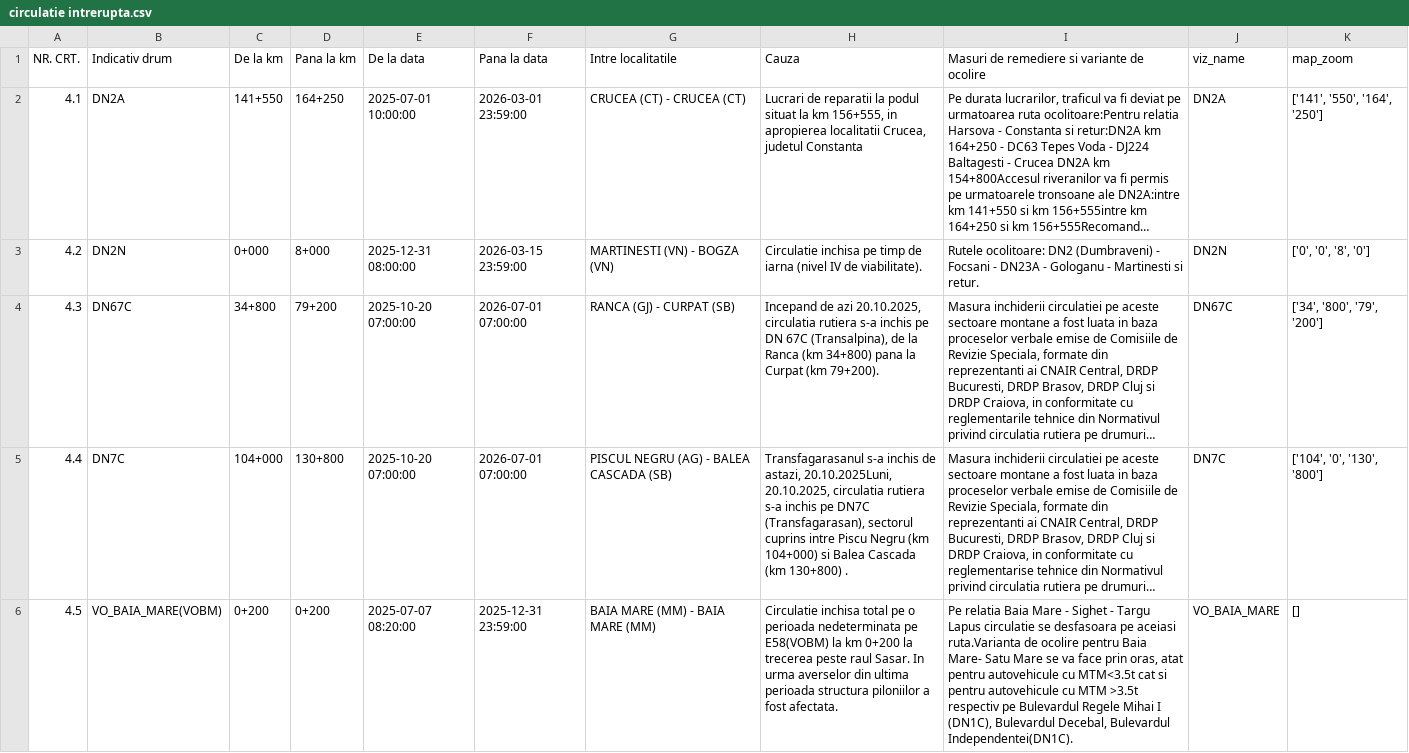
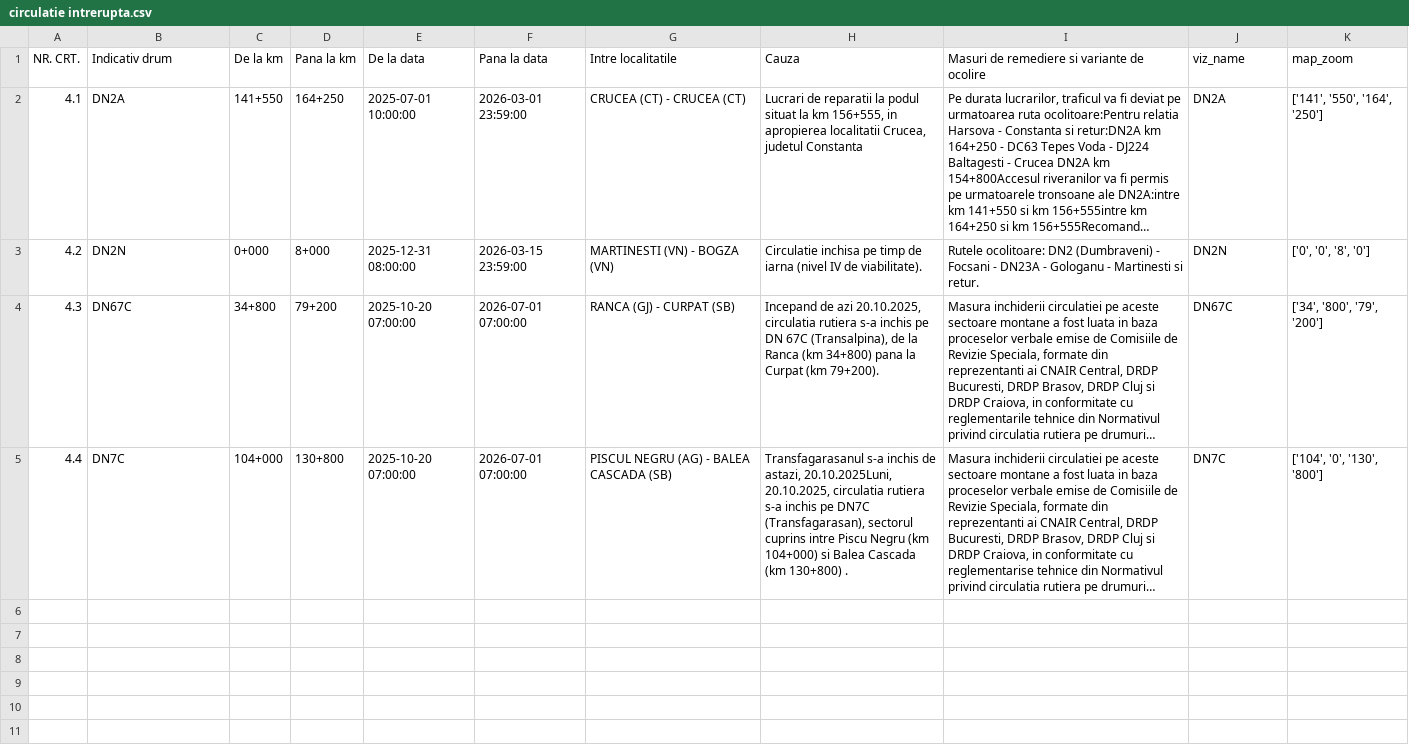
Before and after one commit to gov2-ro/prometeu, a CSV file: data/andnet/csv/circulatie intrerupta.csv, drawn as a sheet; long unchanged cells end in …; the diff names each change by its address in the sheet, - before the commit and + after, or states it on an @@ line.

```diff
--- a/data/andnet/csv/circulatie intrerupta.csv
+++ b/data/andnet/csv/circulatie intrerupta.csv
-row 6: 4.5 | VO_BAIA_MARE(VOBM) | 0+200 | 0+200 | 2025-07-07 08:20:00 | 2025-12-31 23:59:00 | BAIA MARE (MM) - BAIA MARE (MM) | Circulatie inchisa total pe o perioada nedeterminata pe E58(VOBM) la km 0+200 la trecerea peste raul Sasar. In urma averselor din ultima perioada structura piloniilor a fost afectata. | Pe relatia Baia Mare - Sighet - Targu Lapus circulatie se desfasoara pe aceiasi ruta.Varianta de ocolire pentru Baia Mare- Satu Mare se va face prin oras, atat pentru autovehicule cu MTM<3.5t cat si pentru autovehicule cu MTM >3.5t respectiv pe Bulevardul Regele Mihai I (DN1C), Bulevardul Decebal, Bulevardul Independentei(DN1C). | VO_BAIA_MARE | []
```
Also changed, not shown: data/andnet/csv/lucrari.csv, data/andnet/csv/meteo.csv, 21 other files.
